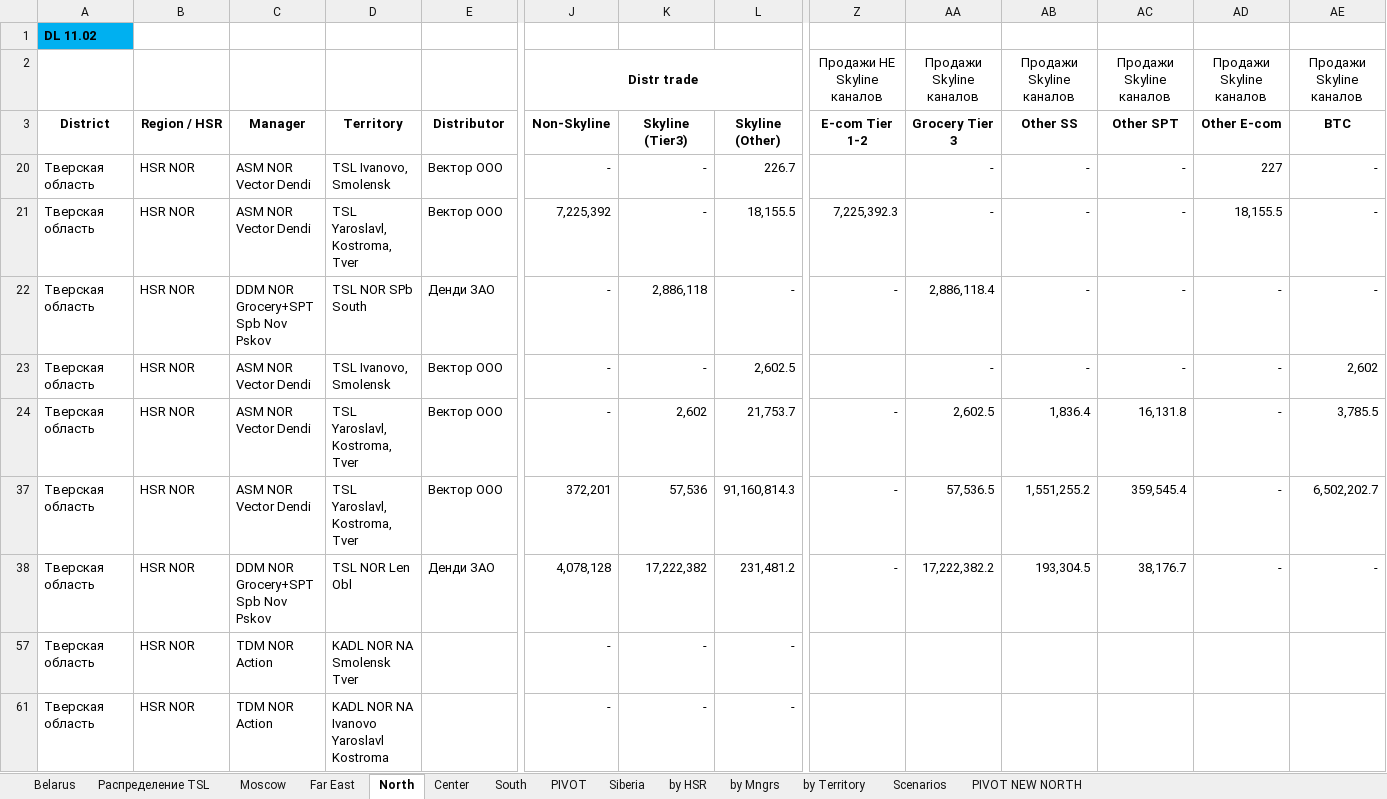
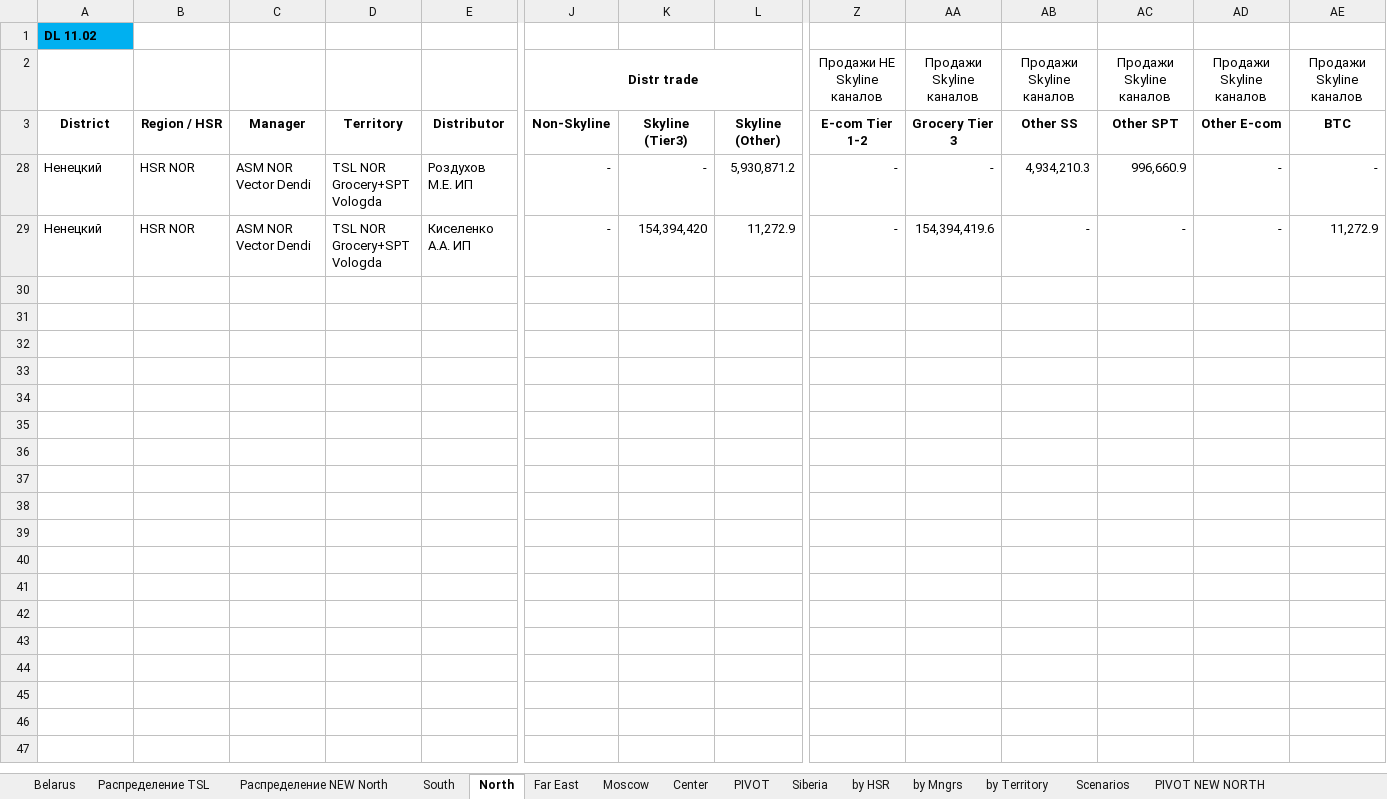
Before and after one commit to nikitakuvsh/MARSIntMap, an Excel workbook: PIVOTCALL.xlsx, sheet North, drawn as a sheet; only a part is shown, gaps mark what is left out; values as stored, in another font and other column widths than the file's, no borders; conditional formats not drawn; removed rows and columns are numbered as before the commit, all else as after; rows hold the shown columns only; the diff names each change by its address in the sheet, - before the commit and + after, or states it on an @@ line.

Commit message:
update HSR, Manager, Territory, Distributor filters

```diff
--- a/PIVOTCALL.xlsx (sheet North)
+++ b/PIVOTCALL.xlsx (sheet North)
+sheet tab: Распределение NEW North
@@ sheet tab order changed: Belarus | Распределение TSL | Распределение NEW North | South | North | Far East | Moscow | Center | PIVOT | Siberia | by HSR | by Mngrs | by Territory | Scenarios | PIVOT NEW NORTH @@
-A28 (District): Тверская область
+A28 (District): Ненецкий
-D28 (Territory): TSL Ivanovo, Smolensk
+D28 (Territory): TSL NOR Grocery+SPT Vologda
-E28 (Distributor): Вектор ООО
+E28 (Distributor): Роздухов М.Е. ИП
-L28 (Skyline (Other)): 226.7
+L28 (Skyline (Other)): 5,930,871.2
-Z28 (E-com Tier 1-2): (empty)
+Z28 (E-com Tier 1-2): -
-AB28 (Other SS): -
+AB28 (Other SS): 4,934,210.3
-AC28 (Other SPT): -
+AC28 (Other SPT): 996,660.9
-AD28 (Other E-com): 227
+AD28 (Other E-com): -
@@ row 21 hidden: Тверская область | HSR NOR | ASM NOR Vector Dendi | TSL Yaroslavl, Kostroma, Tver | Вектор ООО | 7,225,392 | - | 18,155.5 | 7,225,392.3 | - | - | - | 18,155.5 | - @@
-A29 (District): Тверская область
+A29 (District): Ненецкий
-C29 (Manager): DDM NOR Grocery+SPT Spb Nov Pskov
+C29 (Manager): ASM NOR Vector Dendi
-D29 (Territory): TSL NOR SPb South
+D29 (Territory): TSL NOR Grocery+SPT Vologda
-E29 (Distributor): Денди ЗАО
+E29 (Distributor): Киселенко А.А. ИП
-K29 (Skyline (Tier3)): 2,886,118
+K29 (Skyline (Tier3)): 154,394,420
-L29 (Skyline (Other)): -
+L29 (Skyline (Other)): 11,272.9
-AA29 (Grocery Tier 3): 2,886,118.4
+AA29 (Grocery Tier 3): 154,394,419.6
-AE29 (BTC): -
+AE29 (BTC): 11,272.9
@@ row 23 hidden: Тверская область | HSR NOR | ASM NOR Vector Dendi | TSL Ivanovo, Smolensk | Вектор ООО | - | - | 2,602.5 |  | - | - | - | - | 2,602 @@
@@ row 24 hidden: Тверская область | HSR NOR | ASM NOR Vector Dendi | TSL Yaroslavl, Kostroma, Tver | Вектор ООО | - | 2,602 | 21,753.7 | - | 2,602.5 | 1,836.4 | 16,131.8 | - | 3,785.5 @@
@@ row 37 hidden: Тверская область | HSR NOR | ASM NOR Vector Dendi | TSL Yaroslavl, Kostroma, Tver | Вектор ООО | 372,201 | 57,536 | 91,160,814.3 | - | 57,536.5 | 1,551,255.2 | 359,545.4 | - | 6,502,202.7 @@
@@ row 38 hidden: Тверская область | HSR NOR | DDM NOR Grocery+SPT Spb Nov Pskov | TSL NOR Len Obl | Денди ЗАО | 4,078,128 | 17,222,382 | 231,481.2 | - | 17,222,382.2 | 193,304.5 | 38,176.7 | - | - @@
@@ row 57 hidden: Тверская область | HSR NOR | TDM NOR Action | KADL NOR NA Smolensk Tver |  | - | - | - @@
@@ row 61 hidden: Тверская область | HSR NOR | TDM NOR Action | KADL NOR NA Ivanovo Yaroslavl Kostroma |  | - | - | - @@
```
Also changed, not shown: sheet PIVOT, sheet Распределение TSL, sheet Moscow, sheet Far East, sheet South, formulas that keep their value, hidden cells, 4 other files.
